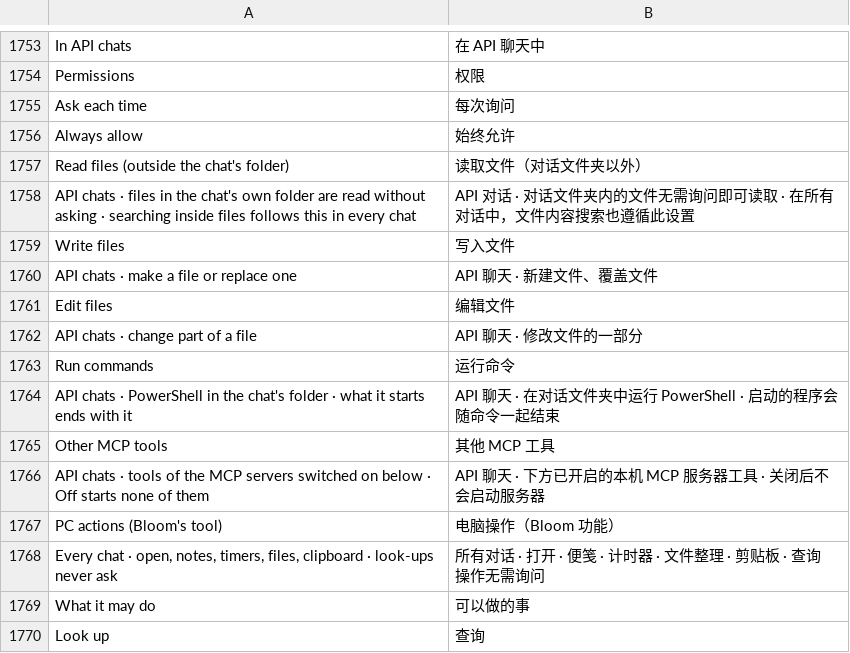
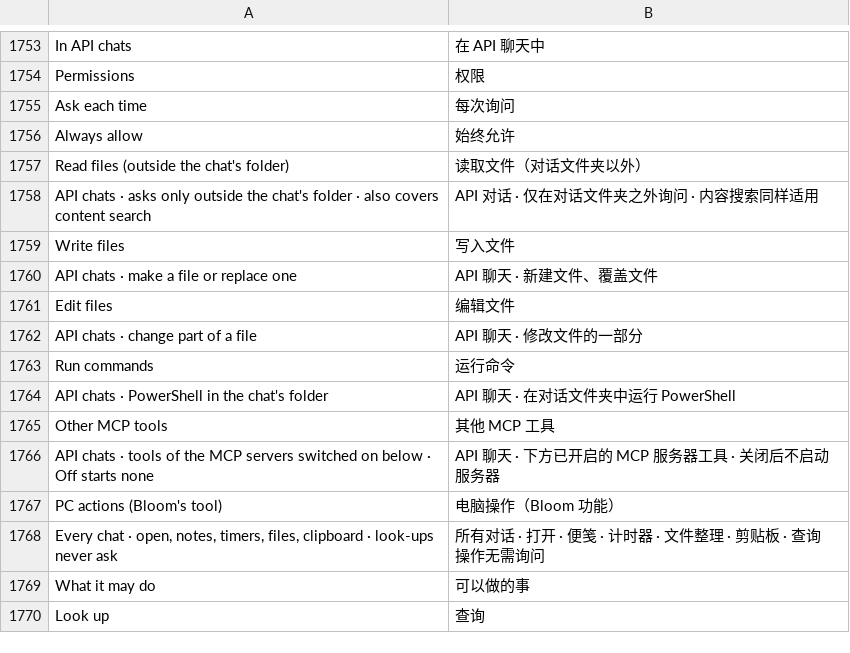
Before and after one commit to QriumJ/Bloom, a TSV file: src/Bloom/Assets/Lang/zh.tsv, drawn as a sheet; only a part is shown, gaps mark what is left out.

```diff
--- a/src/Bloom/Assets/Lang/zh.tsv
+++ b/src/Bloom/Assets/Lang/zh.tsv
@@ -1757,3 +1757,3 @@ Always allow	始终允许
 Read files (outside the chat's folder)	读取文件（对话文件夹以外）
-API chats · files in the chat's own folder are read without asking · searching inside files follows this in every chat	API 对话 · 对话文件夹内的文件无需询问即可读取 · 在所有对话中，文件内容搜索也遵循此设置
+API chats · asks only outside the chat's folder · also covers content search	API 对话 · 仅在对话文件夹之外询问 · 内容搜索同样适用
 Write files	写入文件
@@ -1763,5 +1763,5 @@ API chats · change part of a file	API 聊天 · 修改文件的一部分
 Run commands	运行命令
-API chats · PowerShell in the chat's folder · what it starts ends with it	API 聊天 · 在对话文件夹中运行 PowerShell · 启动的程序会随命令一起结束
+API chats · PowerShell in the chat's folder	API 聊天 · 在对话文件夹中运行 PowerShell
 Other MCP tools	其他 MCP 工具
-API chats · tools of the MCP servers switched on below · Off starts none of them	API 聊天 · 下方已开启的本机 MCP 服务器工具 · 关闭后不会启动服务器
+API chats · tools of the MCP servers switched on below · Off starts none	API 聊天 · 下方已开启的 MCP 服务器工具 · 关闭后不启动服务器
 PC actions (Bloom's tool)	电脑操作（Bloom 功能）
```
Also changed, not shown: src/Bloom/Assets/Lang/ja.tsv, 13 other files.
